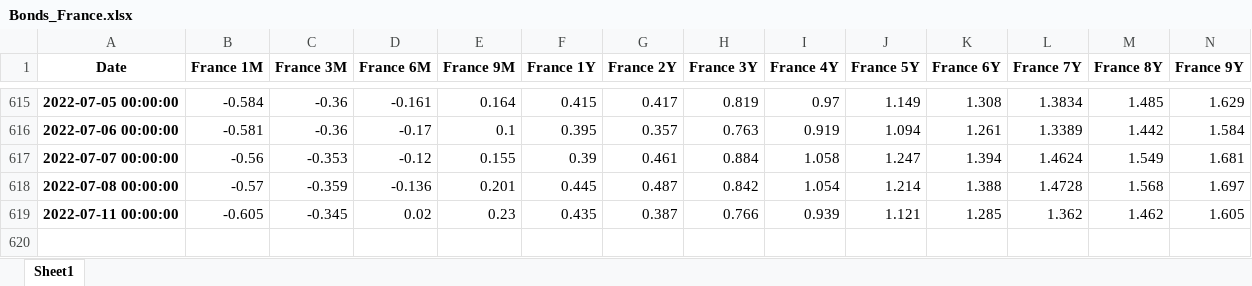
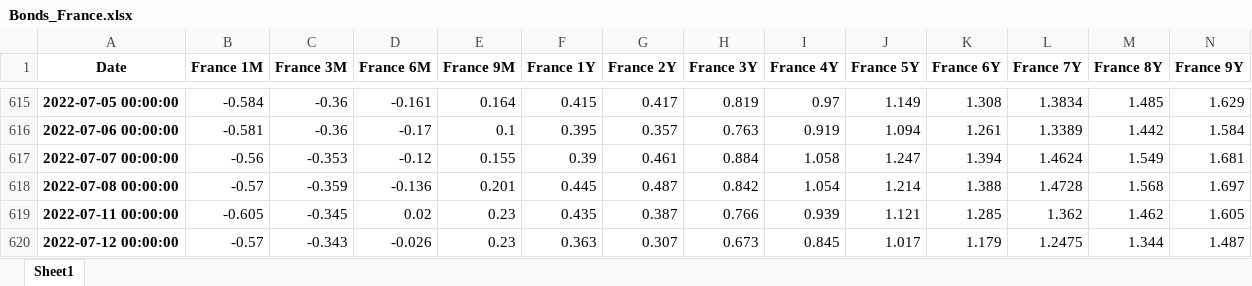
Before and after one commit to cober-data/curvature_database, an Excel workbook: Bonds_France.xlsx, sheet Sheet1, drawn as a sheet; only a part is shown, gaps mark what is left out; values as stored, in another font and other column widths than the file's, no borders; rows hold the shown columns only; the diff names each change by its address in the sheet, - before the commit and + after, or states it on an @@ line.

```diff
--- a/Bonds_France.xlsx (sheet Sheet1)
+++ b/Bonds_France.xlsx (sheet Sheet1)
+row 620: 2022-07-12 00:00:00 | -0.57 | -0.343 | -0.026 | 0.23 | 0.363 | 0.307 | 0.673 | 0.845 | 1.017 | 1.179 | 1.2475 | 1.344 | 1.487
```
Also changed, not shown: Bonds_India.xlsx, Bonds_United Kingdom.xlsx, 39 other files.
